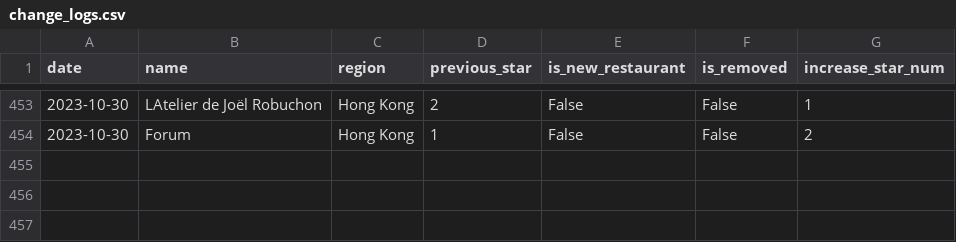
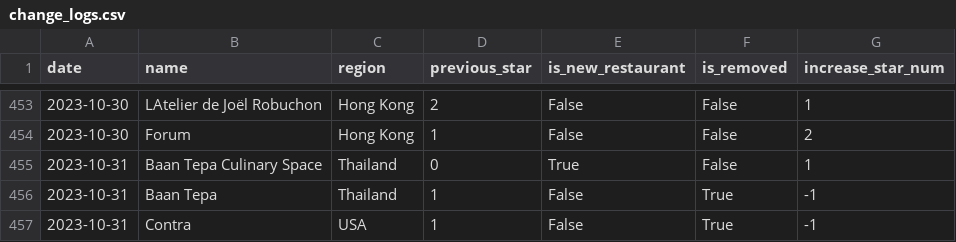
Before and after one commit to dunkevid/michelin-star-data, a CSV file: data/change_logs.csv, drawn as a sheet; only a part is shown, gaps mark what is left out.

```diff
--- a/data/change_logs.csv
+++ b/data/change_logs.csv
@@ -454 +454,4 @@ date,name,region,previous_star,is_new_restaurant,is_removed,increase_star_num
 2023-10-30,Forum,Hong Kong,1,False,False,2
+2023-10-31,Baan Tepa Culinary Space,Thailand,0,True,False,1
+2023-10-31,Baan Tepa,Thailand,1,False,True,-1
+2023-10-31,Contra,USA,1,False,True,-1
```
Also changed, not shown: data/aggregator.csv.
